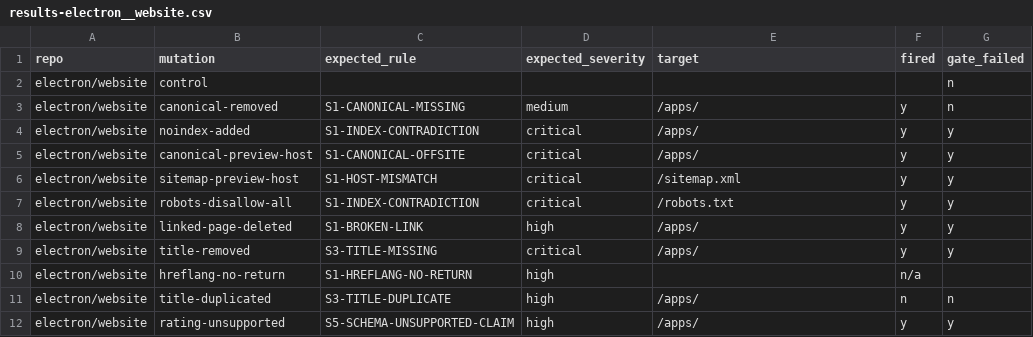
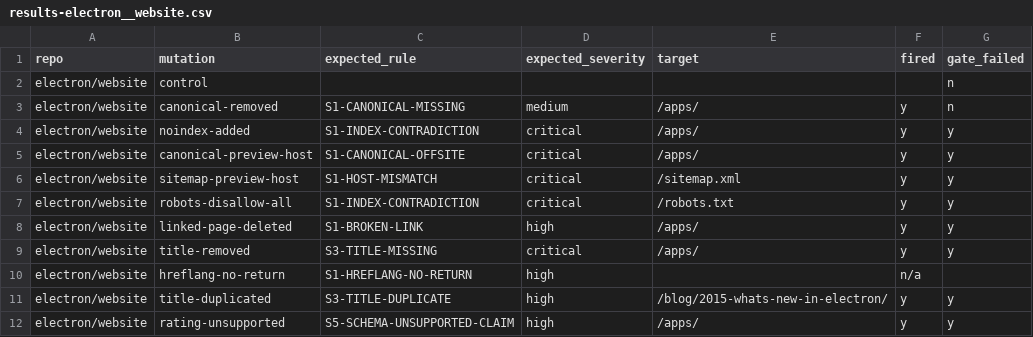
Before and after one commit to SurendharVr/seo-repair, a CSV file: bench/seeded/results-electron__website.csv, drawn as a sheet.

```diff
--- a/bench/seeded/results-electron__website.csv
+++ b/bench/seeded/results-electron__website.csv
@@ -10,3 +10,3 @@ electron/website,title-removed,S3-TITLE-MISSING,critical,/apps/,y,y
 electron/website,hreflang-no-return,S1-HREFLANG-NO-RETURN,high,,n/a,
-electron/website,title-duplicated,S3-TITLE-DUPLICATE,high,/apps/,n,n
+electron/website,title-duplicated,S3-TITLE-DUPLICATE,high,/blog/2015-whats-new-in-electron/,y,y
 electron/website,rating-unsupported,S5-SCHEMA-UNSUPPORTED-CLAIM,high,/apps/,y,y
```
Also changed, not shown: bench/seeded/results-typescript-eslint__typescript-eslint.csv, bench/seeded/results.csv, 9 other files.
